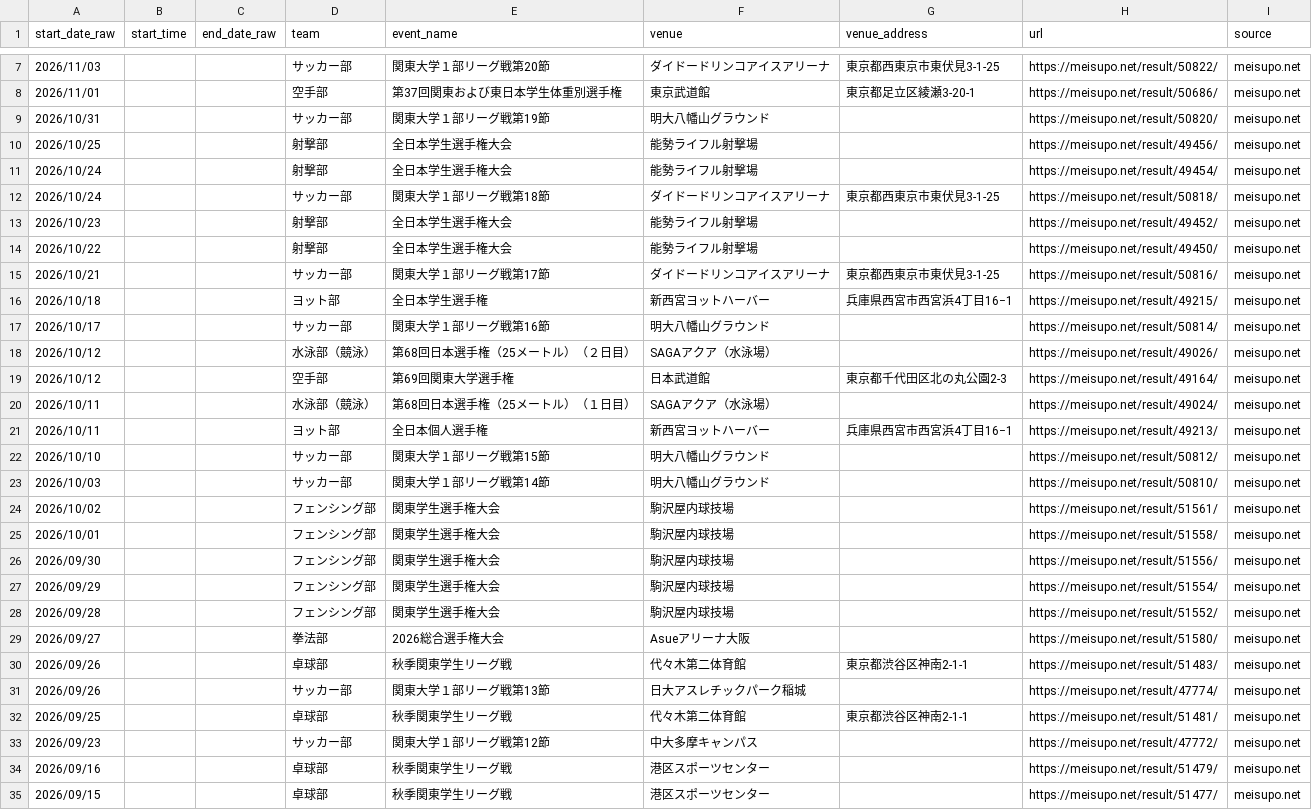
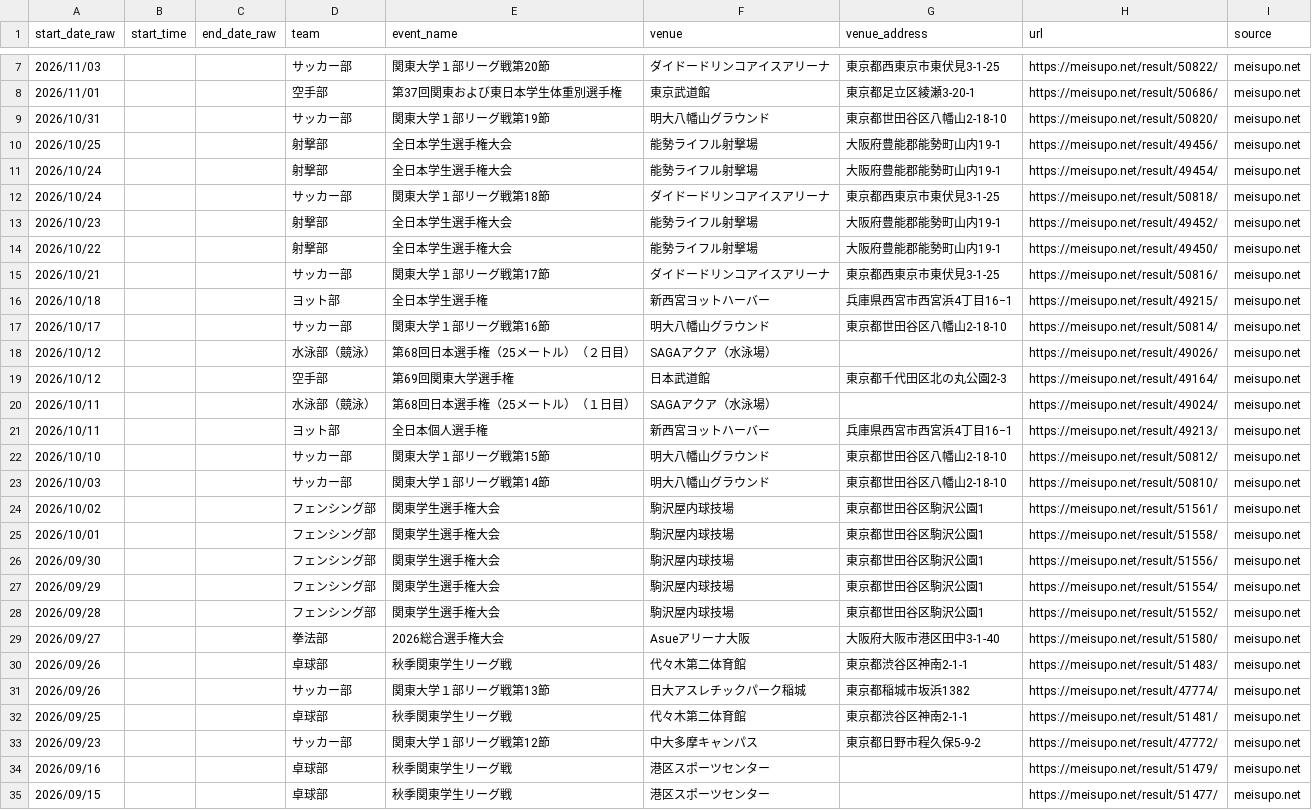
Before and after one commit to ichisasa/meiji-oen-calendar, a CSV file: data/meisupo_events.csv, drawn as a sheet; only a part is shown, gaps mark what is left out; the diff covers the shown part only.

```diff
--- a/data/meisupo_events.csv
+++ b/data/meisupo_events.csv
@@ -8,11 +8,11 @@
 2026/11/01,,,空手部,第37回関東および東日本学生体重別選手権,東京武道館,東京都足立区綾瀬3-20-1,https://meisupo.net/result/50686/,meisupo.net
-2026/10/31,,,サッカー部,関東大学１部リーグ戦第19節,明大八幡山グラウンド,,https://meisupo.net/result/50820/,meisupo.net
-2026/10/25,,,射撃部,全日本学生選手権大会,能勢ライフル射撃場,,https://meisupo.net/result/49456/,meisupo.net
-2026/10/24,,,射撃部,全日本学生選手権大会,能勢ライフル射撃場,,https://meisupo.net/result/49454/,meisupo.net
+2026/10/31,,,サッカー部,関東大学１部リーグ戦第19節,明大八幡山グラウンド,東京都世田谷区八幡山2-18-10,https://meisupo.net/result/50820/,meisupo.net
+2026/10/25,,,射撃部,全日本学生選手権大会,能勢ライフル射撃場,大阪府豊能郡能勢町山内19-1,https://meisupo.net/result/49456/,meisupo.net
+2026/10/24,,,射撃部,全日本学生選手権大会,能勢ライフル射撃場,大阪府豊能郡能勢町山内19-1,https://meisupo.net/result/49454/,meisupo.net
 2026/10/24,,,サッカー部,関東大学１部リーグ戦第18節,ダイドードリンコアイスアリーナ,東京都西東京市東伏見3-1-25,https://meisupo.net/result/50818/,meisupo.net
-2026/10/23,,,射撃部,全日本学生選手権大会,能勢ライフル射撃場,,https://meisupo.net/result/49452/,meisupo.net
-2026/10/22,,,射撃部,全日本学生選手権大会,能勢ライフル射撃場,,https://meisupo.net/result/49450/,meisupo.net
+2026/10/23,,,射撃部,全日本学生選手権大会,能勢ライフル射撃場,大阪府豊能郡能勢町山内19-1,https://meisupo.net/result/49452/,meisupo.net
+2026/10/22,,,射撃部,全日本学生選手権大会,能勢ライフル射撃場,大阪府豊能郡能勢町山内19-1,https://meisupo.net/result/49450/,meisupo.net
 2026/10/21,,,サッカー部,関東大学１部リーグ戦第17節,ダイドードリンコアイスアリーナ,東京都西東京市東伏見3-1-25,https://meisupo.net/result/50816/,meisupo.net
 2026/10/18,,,ヨット部,全日本学生選手権,新西宮ヨットハーバー,兵庫県西宮市西宮浜4丁目16−1,https://meisupo.net/result/49215/,meisupo.net
-2026/10/17,,,サッカー部,関東大学１部リーグ戦第16節,明大八幡山グラウンド,,https://meisupo.net/result/50814/,meisupo.net
+2026/10/17,,,サッカー部,関東大学１部リーグ戦第16節,明大八幡山グラウンド,東京都世田谷区八幡山2-18-10,https://meisupo.net/result/50814/,meisupo.net
 2026/10/12,,,水泳部（競泳）,第68回日本選手権（25メートル）（２日目）,SAGAアクア（水泳場）,,https://meisupo.net/result/49026/,meisupo.net
@@ -21,14 +21,14 @@
 2026/10/11,,,ヨット部,全日本個人選手権,新西宮ヨットハーバー,兵庫県西宮市西宮浜4丁目16−1,https://meisupo.net/result/49213/,meisupo.net
-2026/10/10,,,サッカー部,関東大学１部リーグ戦第15節,明大八幡山グラウンド,,https://meisupo.net/result/50812/,meisupo.net
-2026/10/03,,,サッカー部,関東大学１部リーグ戦第14節,明大八幡山グラウンド,,https://meisupo.net/result/50810/,meisupo.net
-2026/10/02,,,フェンシング部,関東学生選手権大会,駒沢屋内球技場,,https://meisupo.net/result/51561/,meisupo.net
-2026/10/01,,,フェンシング部,関東学生選手権大会,駒沢屋内球技場,,https://meisupo.net/result/51558/,meisupo.net
-2026/09/30,,,フェンシング部,関東学生選手権大会,駒沢屋内球技場,,https://meisupo.net/result/51556/,meisupo.net
-2026/09/29,,,フェンシング部,関東学生選手権大会,駒沢屋内球技場,,https://meisupo.net/result/51554/,meisupo.net
-2026/09/28,,,フェンシング部,関東学生選手権大会,駒沢屋内球技場,,https://meisupo.net/result/51552/,meisupo.net
-2026/09/27,,,拳法部,2026総合選手権大会,Asueアリーナ大阪,,https://meisupo.net/result/51580/,meisupo.net
+2026/10/10,,,サッカー部,関東大学１部リーグ戦第15節,明大八幡山グラウンド,東京都世田谷区八幡山2-18-10,https://meisupo.net/result/50812/,meisupo.net
+2026/10/03,,,サッカー部,関東大学１部リーグ戦第14節,明大八幡山グラウンド,東京都世田谷区八幡山2-18-10,https://meisupo.net/result/50810/,meisupo.net
+2026/10/02,,,フェンシング部,関東学生選手権大会,駒沢屋内球技場,東京都世田谷区駒沢公園1,https://meisupo.net/result/51561/,meisupo.net
+2026/10/01,,,フェンシング部,関東学生選手権大会,駒沢屋内球技場,東京都世田谷区駒沢公園1,https://meisupo.net/result/51558/,meisupo.net
+2026/09/30,,,フェンシング部,関東学生選手権大会,駒沢屋内球技場,東京都世田谷区駒沢公園1,https://meisupo.net/result/51556/,meisupo.net
+2026/09/29,,,フェンシング部,関東学生選手権大会,駒沢屋内球技場,東京都世田谷区駒沢公園1,https://meisupo.net/result/51554/,meisupo.net
+2026/09/28,,,フェンシング部,関東学生選手権大会,駒沢屋内球技場,東京都世田谷区駒沢公園1,https://meisupo.net/result/51552/,meisupo.net
+2026/09/27,,,拳法部,2026総合選手権大会,Asueアリーナ大阪,大阪府大阪市港区田中3-1-40,https://meisupo.net/result/51580/,meisupo.net
 2026/09/26,,,卓球部,秋季関東学生リーグ戦,代々木第二体育館,東京都渋谷区神南2-1-1,https://meisupo.net/result/51483/,meisupo.net
-2026/09/26,,,サッカー部,関東大学１部リーグ戦第13節,日大アスレチックパーク稲城,,https://meisupo.net/result/47774/,meisupo.net
+2026/09/26,,,サッカー部,関東大学１部リーグ戦第13節,日大アスレチックパーク稲城,東京都稲城市坂浜1382,https://meisupo.net/result/47774/,meisupo.net
 2026/09/25,,,卓球部,秋季関東学生リーグ戦,代々木第二体育館,東京都渋谷区神南2-1-1,https://meisupo.net/result/51481/,meisupo.net
-2026/09/23,,,サッカー部,関東大学１部リーグ戦第12節,中大多摩キャンパス,,https://meisupo.net/result/47772/,meisupo.net
+2026/09/23,,,サッカー部,関東大学１部リーグ戦第12節,中大多摩キャンパス,東京都日野市程久保5-9-2,https://meisupo.net/result/47772/,meisupo.net
 2026/09/16,,,卓球部,秋季関東学生リーグ戦,港区スポーツセンター,,https://meisupo.net/result/51479/,meisupo.net
```
Also changed, not shown: 4 edited cells elsewhere in this file.
